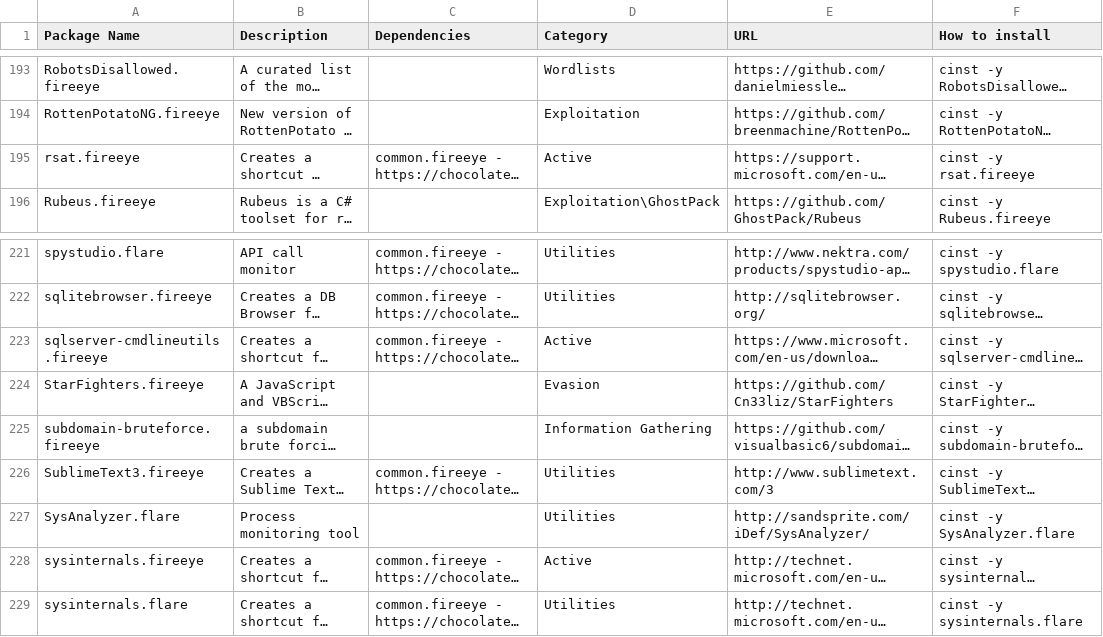
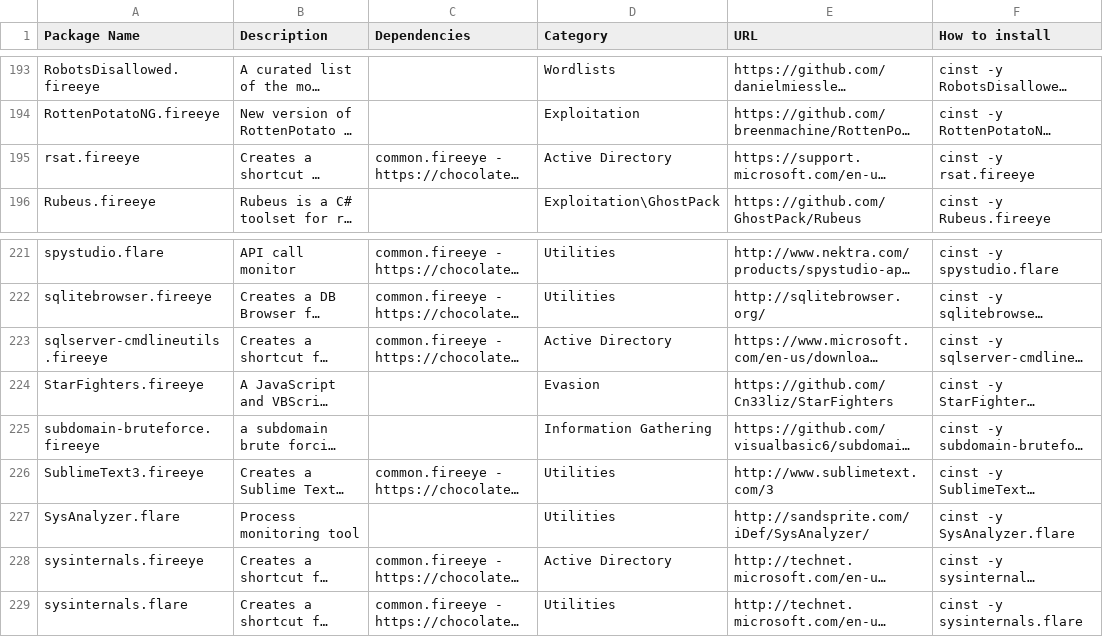
Before and after one commit to mandiant/commando-vm, a CSV file: packages.csv, drawn as a sheet; only a part is shown, gaps mark what is left out; long unchanged cells end in …; the diff names each change by its address in the sheet, - before the commit and + after, or states it on an @@ line.

Commit message:
Fix Active Directory category typo

```diff
--- a/packages.csv
+++ b/packages.csv
-D195 (Category): Active
+D195 (Category): Active Directory
-D223 (Category): Active
+D223 (Category): Active Directory
-D228 (Category): Active
+D228 (Category): Active Directory
```
